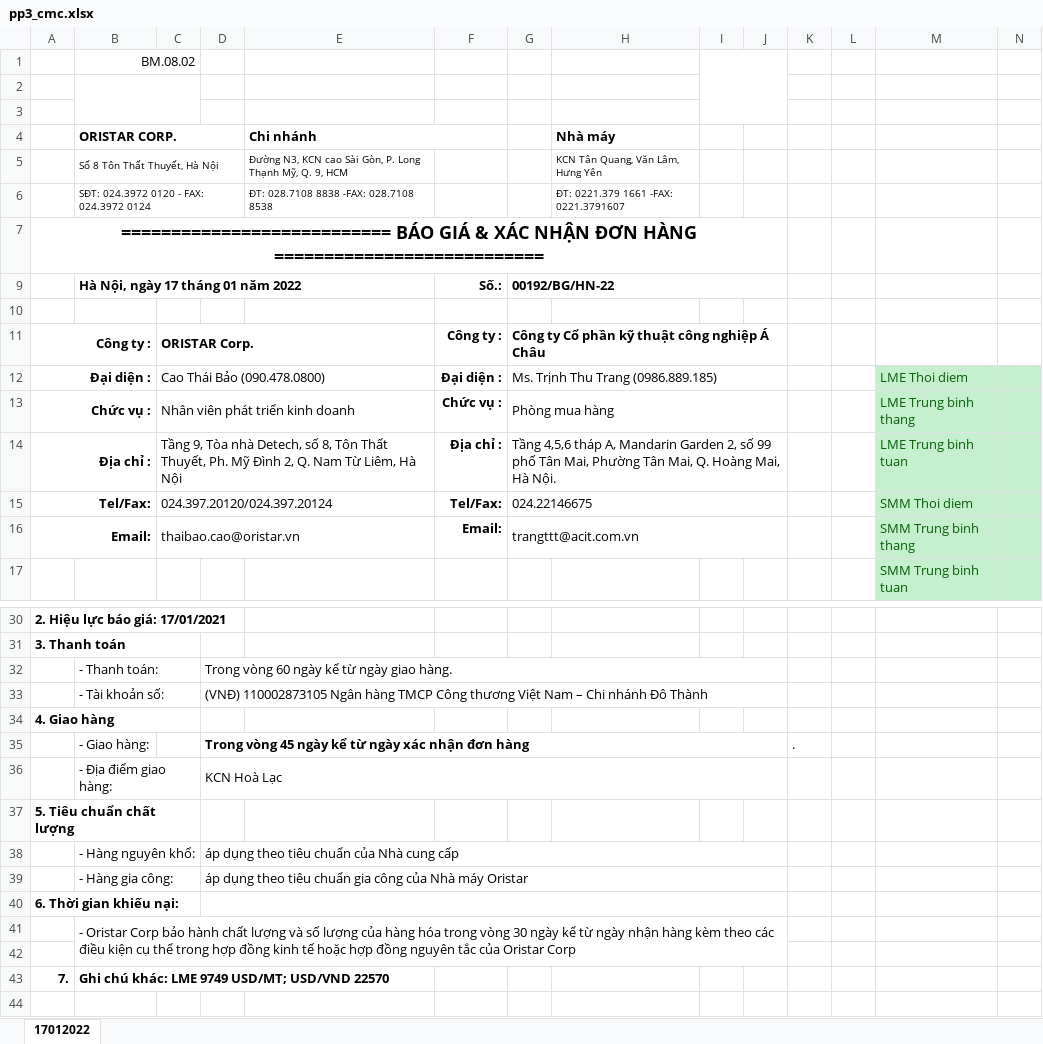
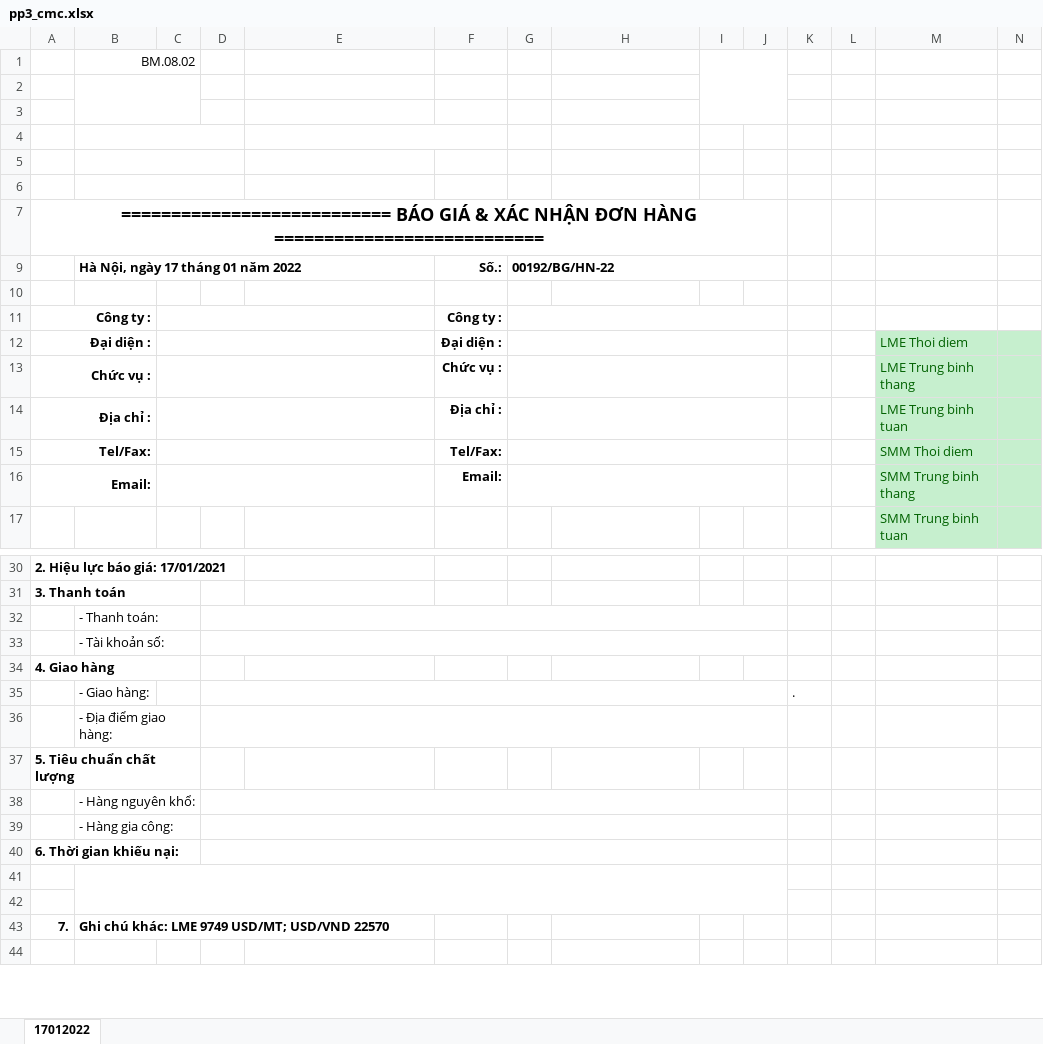
Before and after one commit to tunbeo/pricing, an Excel workbook: Excels/pp3_cmc.xlsx, sheet 17012022, drawn as a sheet; only a part is shown, gaps mark what is left out; values as stored, in another font and other column widths than the file's, no borders; charts and pictures not drawn; rows hold the shown columns only; the diff names each change by its address in the sheet, - before the commit and + after, or states it on an @@ line.

```diff
--- a/Excels/pp3_cmc.xlsx (sheet 17012022)
+++ b/Excels/pp3_cmc.xlsx (sheet 17012022)
-row 4:  | ORISTAR CORP. |  |  | Chi nhánh |  |  | Nhà máy
+row 4: (empty)
-row 5:  | Số 8 Tôn Thất Thuyết, Hà Nội |  |  | Đường N3, KCN cao Sài Gòn, P. Long Thạnh Mỹ, Q. 9, HCM |  |  | KCN Tân Quang, Văn Lâm, Hưng Yên
+row 5: (empty)
-row 6:  | SĐT: 024.3972 0120 - FAX: 024.3972 0124 |  |  | ĐT: 028.7108 8838 -FAX: 028.7108 8538 |  |  | ĐT: 0221.379 1661 -FAX: 0221.3791607
+row 6: (empty)
-C11: ORISTAR Corp.
+C11: (empty)
-G11 (00192/BG/HN-22): Công ty Cổ phần kỹ thuật công nghiệp Á Châu
+G11 (00192/BG/HN-22): (empty)
-C12: Cao Thái Bảo (090.478.0800)
+C12: (empty)
-G12 (00192/BG/HN-22): Ms. Trịnh Thu Trang (0986.889.185)
+G12 (00192/BG/HN-22): (empty)
-C13: Nhân viên phát triển kinh doanh
+C13: (empty)
-G13 (00192/BG/HN-22): Phòng mua hàng
+G13 (00192/BG/HN-22): (empty)
-C14: Tầng 9, Tòa nhà Detech, số 8, Tôn Thất Thuyết, Ph. Mỹ Đình 2, Q. Nam Từ Liêm, Hà Nội
+C14: (empty)
-G14 (00192/BG/HN-22): Tầng 4,5,6 tháp A, Mandarin Garden 2, số 99 phố Tân Mai, Phường Tân Mai, Q. Hoàng Mai, Hà Nội.
+G14 (00192/BG/HN-22): (empty)
-C15: 024.397.20120/024.397.20124
+C15: (empty)
-G15 (00192/BG/HN-22): 024.22146675
+G15 (00192/BG/HN-22): (empty)
-C16: thaibao.cao@oristar.vn
+C16: (empty)
-G16 (00192/BG/HN-22): trangttt@acit.com.vn
+G16 (00192/BG/HN-22): (empty)
-D32: Trong vòng 60 ngày kể từ ngày giao hàng.
+D32: (empty)
-D33: (VNĐ) 110002873105 Ngân hàng TMCP Công thương Việt Nam – Chi nhánh Đô Thành
+D33: (empty)
-D35: Trong vòng 45 ngày kể từ ngày xác nhận đơn hàng
+D35: (empty)
-D36: KCN Hoà Lạc
+D36: (empty)
-D38: áp dụng theo tiêu chuẩn của Nhà cung cấp
+D38: (empty)
-D39: áp dụng theo tiêu chuẩn gia công của Nhà máy Oristar
+D39: (empty)
-B41: - Oristar Corp bảo hành chất lượng và số lượng của hàng hóa trong vòng 30 ngày kể từ ngày nhận hàng kèm theo các điều kiện cụ thể trong hợp đồng kinh tế hoặc hợp đồng nguyên tắc của Oristar Corp
+B41: (empty)
```
Also changed, not shown: charts or pictures, 1 other file.
